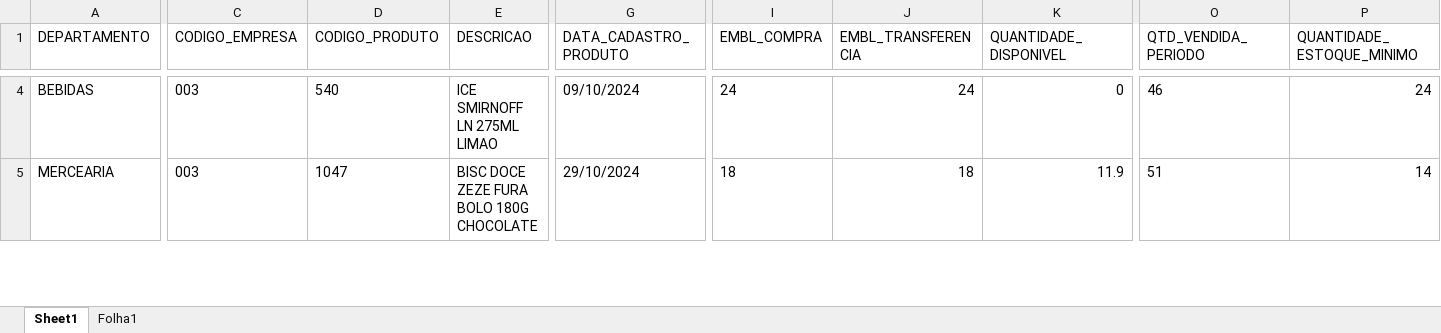
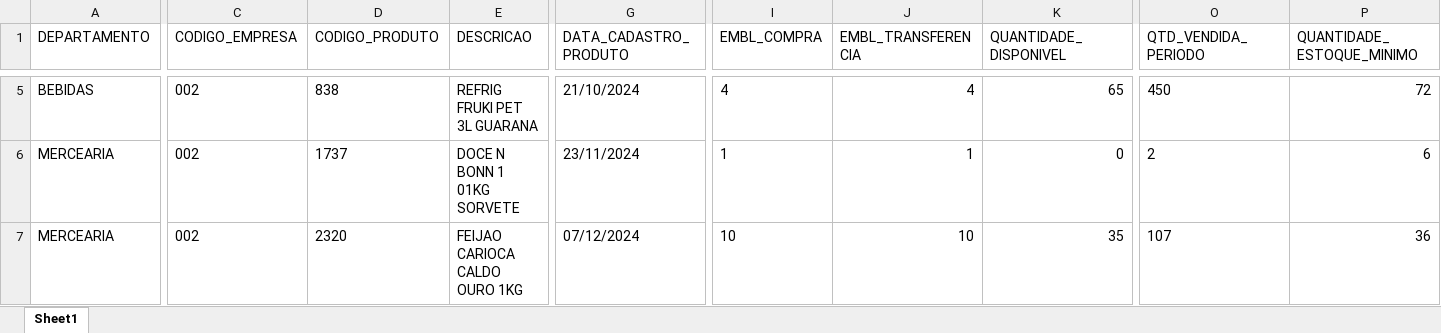
Before and after one commit to sgrimush-ops/Equipes_Agentes, an Excel workbook: Aplicativos/GAM/bd_saida/digitar.xlsx, sheet Sheet1, drawn as a sheet; only a part is shown, gaps mark what is left out; values as stored, in another font and other column widths than the file's, no borders; addresses are those after the commit; rows hold the shown columns only; the diff covers the shown part only; the diff names each change by its address in the sheet, - before the commit and + after, or states it on an @@ line.

```diff
--- a/Aplicativos/GAM/bd_saida/digitar.xlsx (sheet Sheet1)
+++ b/Aplicativos/GAM/bd_saida/digitar.xlsx (sheet Sheet1)
-sheet tab: Folha1
-C5:C6 (CODIGO_EMPRESA): 003
+C5:C6 (CODIGO_EMPRESA): 002
-D5 (CODIGO_PRODUTO): 540
+D5 (CODIGO_PRODUTO): 838
-E5 (DESCRICAO): ICE SMIRNOFF LN 275ML LIMAO
+E5 (DESCRICAO): REFRIG FRUKI PET 3L GUARANA
-G5 (DATA_CADASTRO_PRODUTO): 09/10/2024
+G5 (DATA_CADASTRO_PRODUTO): 21/10/2024
-I5 (EMBL_COMPRA): 24
+I5 (EMBL_COMPRA): 4
-J5 (EMBL_TRANSFERENCIA): 24
+J5 (EMBL_TRANSFERENCIA): 4
-K5 (QUANTIDADE_DISPONIVEL): 0
+K5 (QUANTIDADE_DISPONIVEL): 65
-O5 (QTD_VENDIDA_PERIODO): 46
+O5 (QTD_VENDIDA_PERIODO): 450
-P5 (QUANTIDADE_ESTOQUE_MINIMO): 24
+P5 (QUANTIDADE_ESTOQUE_MINIMO): 72
-D6 (CODIGO_PRODUTO): 1047
+D6 (CODIGO_PRODUTO): 1737
-E6 (DESCRICAO): BISC DOCE ZEZE FURA BOLO 180G CHOCOLATE
+E6 (DESCRICAO): DOCE N BONN 1 01KG SORVETE
-G6 (DATA_CADASTRO_PRODUTO): 29/10/2024
+G6 (DATA_CADASTRO_PRODUTO): 23/11/2024
-I6 (EMBL_COMPRA): 18
+I6 (EMBL_COMPRA): 1
-J6 (EMBL_TRANSFERENCIA): 18
+J6 (EMBL_TRANSFERENCIA): 1
-K6 (QUANTIDADE_DISPONIVEL): 11.9
+K6 (QUANTIDADE_DISPONIVEL): 0
-O6 (QTD_VENDIDA_PERIODO): 51
+O6 (QTD_VENDIDA_PERIODO): 2
-P6 (QUANTIDADE_ESTOQUE_MINIMO): 14
+P6 (QUANTIDADE_ESTOQUE_MINIMO): 6
+row 7: MERCEARIA | 002 | 2320 | FEIJAO CARIOCA CALDO OURO 1KG | 07/12/2024 | 10 | 10 | 35 | 107 | 36
```
Also changed, not shown: 28 added rows, 28 removed rows and 426 edited cells elsewhere in this sheet, Aplicativos/ranking/ranking.xlsx, 16 other files.
